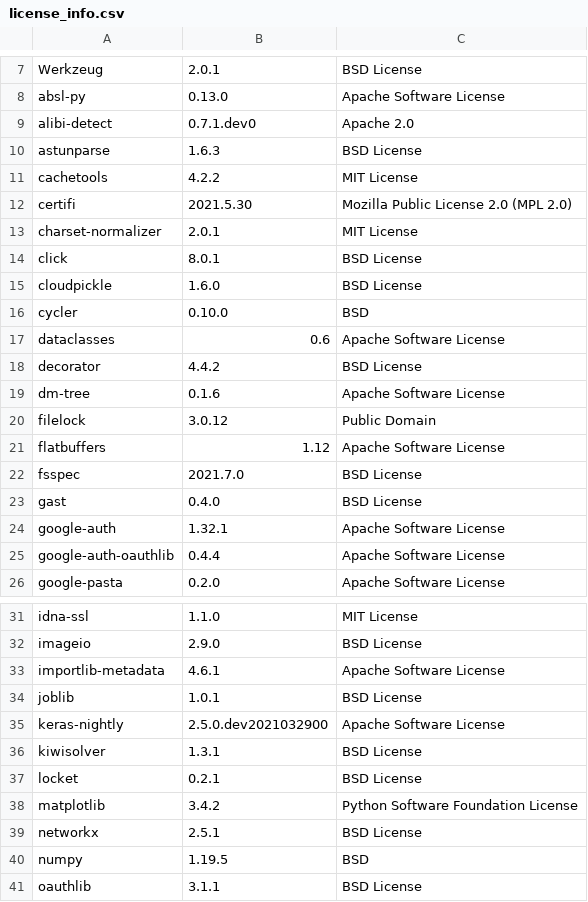
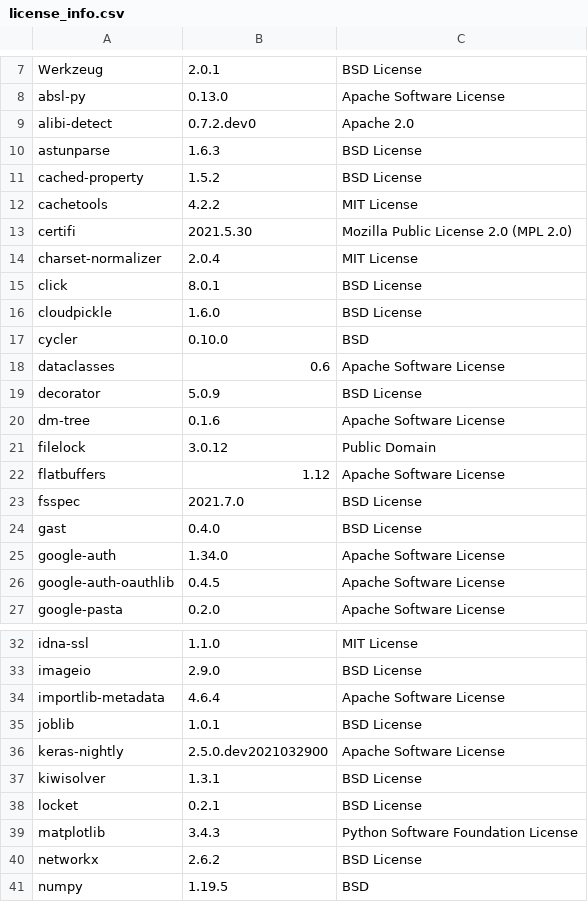
Before and after one commit to SeldonIO/alibi-detect, a CSV file: licenses/license_info.csv, drawn as a sheet; only a part is shown, gaps mark what is left out; the shorter side is filled out with more unchanged rows; the diff covers the shown part only.

Commit message:
update licenses

```diff
--- a/licenses/license_info.csv
+++ b/licenses/license_info.csv
@@ -8,7 +8,8 @@
 "absl-py","0.13.0","Apache Software License"
-"alibi-detect","0.7.1.dev0","Apache 2.0"
+"alibi-detect","0.7.2.dev0","Apache 2.0"
 "astunparse","1.6.3","BSD License"
+"cached-property","1.5.2","BSD License"
 "cachetools","4.2.2","MIT License"
 "certifi","2021.5.30","Mozilla Public License 2.0 (MPL 2.0)"
-"charset-normalizer","2.0.1","MIT License"
+"charset-normalizer","2.0.4","MIT License"
 "click","8.0.1","BSD License"
@@ -17,3 +18,3 @@
 "dataclasses","0.6","Apache Software License"
-"decorator","4.4.2","BSD License"
+"decorator","5.0.9","BSD License"
 "dm-tree","0.1.6","Apache Software License"
@@ -23,4 +24,4 @@
 "gast","0.4.0","BSD License"
-"google-auth","1.32.1","Apache Software License"
-"google-auth-oauthlib","0.4.4","Apache Software License"
+"google-auth","1.34.0","Apache Software License"
+"google-auth-oauthlib","0.4.5","Apache Software License"
 "google-pasta","0.2.0","Apache Software License"
@@ -32,3 +33,3 @@
 "imageio","2.9.0","BSD License"
-"importlib-metadata","4.6.1","Apache Software License"
+"importlib-metadata","4.6.4","Apache Software License"
 "joblib","1.0.1","BSD License"
@@ -37,4 +38,4 @@
 "locket","0.2.1","BSD License"
-"matplotlib","3.4.2","Python Software Foundation License"
-"networkx","2.5.1","BSD License"
+"matplotlib","3.4.3","Python Software Foundation License"
+"networkx","2.6.2","BSD License"
 "numpy","1.19.5","BSD"
```
Also changed, not shown: 8 edited cells elsewhere in this file, licenses/license_info.no_versions.csv, 1 other file.
